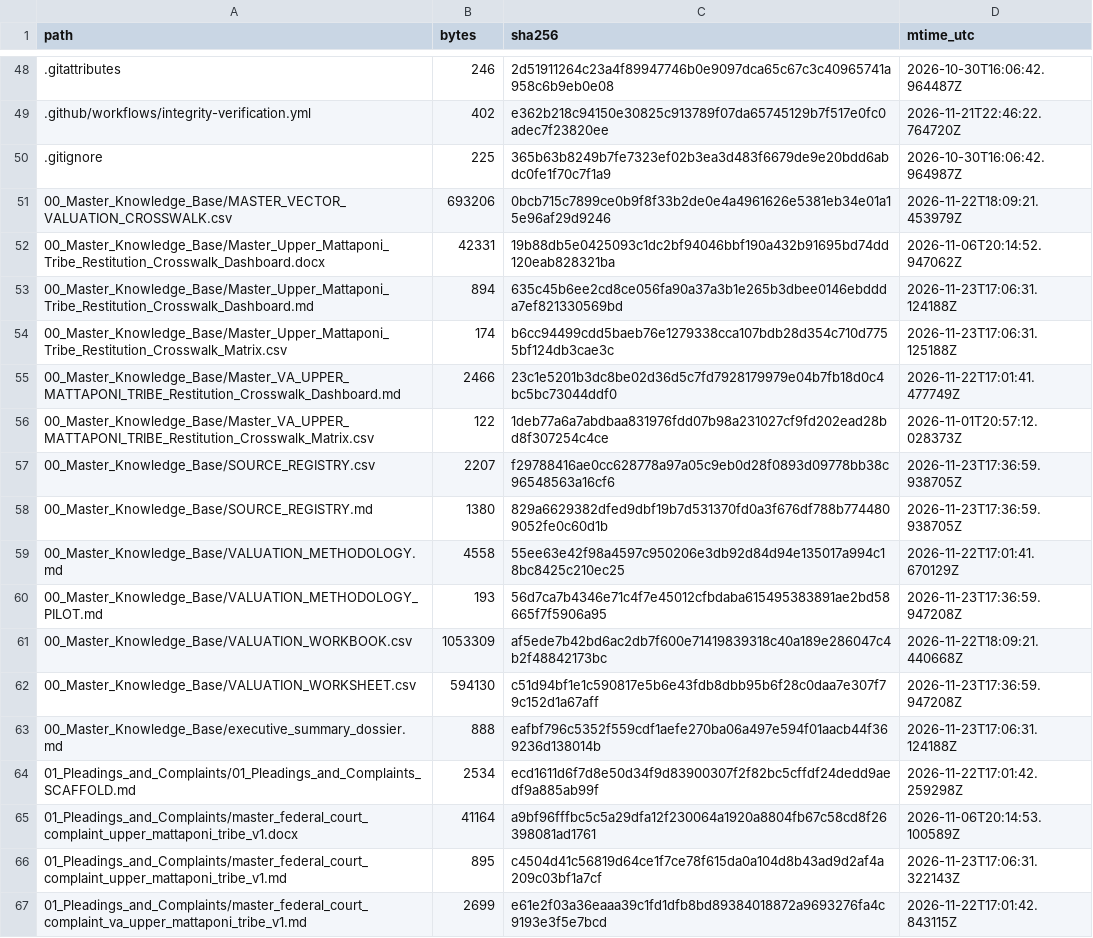
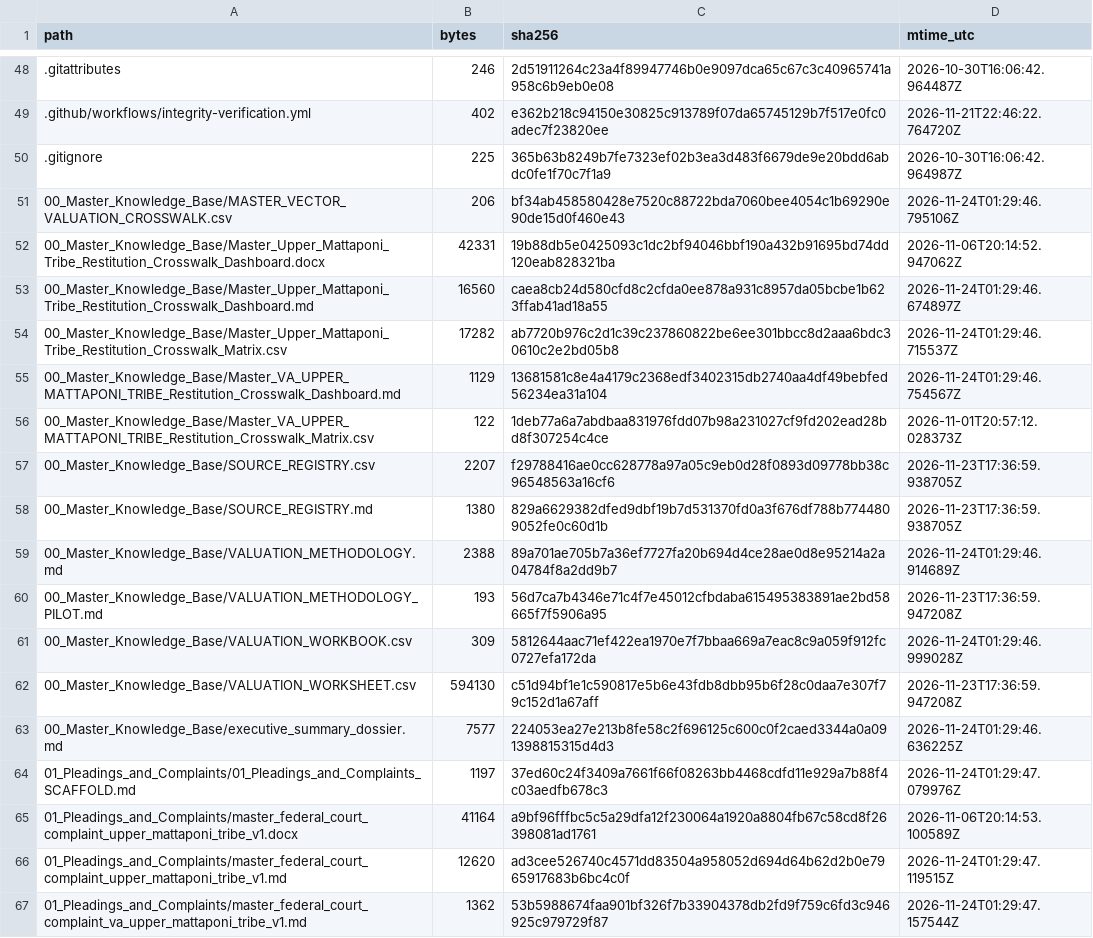
Before and after one commit to GlobalRestitutionAlliance/turtle-island-us-va-upper-mattaponi-tribe-master-litigation, a CSV file: 99_Archives_and_Manifests/MANIFEST_SHA256.csv, drawn as a sheet; only a part is shown, gaps mark what is left out; the diff covers the shown part only.

```diff
--- a/99_Archives_and_Manifests/MANIFEST_SHA256.csv
+++ b/99_Archives_and_Manifests/MANIFEST_SHA256.csv
@@ -50,7 +50,7 @@ path,bytes,sha256,mtime_utc
 .gitignore,225,365b63b8249b7fe7323ef02b3ea3d483f6679de9e20bdd6abdc0fe1f70c7f1a9,2026-10-30T16:06:42.964987Z
-00_Master_Knowledge_Base/MASTER_VECTOR_VALUATION_CROSSWALK.csv,693206,0bcb715c7899ce0b9f8f33b2de0e4a4961626e5381eb34e01a15e96af29d9246,2026-11-22T18:09:21.453979Z
+00_Master_Knowledge_Base/MASTER_VECTOR_VALUATION_CROSSWALK.csv,206,bf34ab458580428e7520c88722bda7060bee4054c1b69290e90de15d0f460e43,2026-11-24T01:29:46.795106Z
 00_Master_Knowledge_Base/Master_Upper_Mattaponi_Tribe_Restitution_Crosswalk_Dashboard.docx,42331,19b88db5e0425093c1dc2bf94046bbf190a432b91695bd74dd120eab828321ba,2026-11-06T20:14:52.947062Z
-00_Master_Knowledge_Base/Master_Upper_Mattaponi_Tribe_Restitution_Crosswalk_Dashboard.md,894,635c45b6ee2cd8ce056fa90a37a3b1e265b3dbee0146ebddda7ef821330569bd,2026-11-23T17:06:31.124188Z
-00_Master_Knowledge_Base/Master_Upper_Mattaponi_Tribe_Restitution_Crosswalk_Matrix.csv,174,b6cc94499cdd5baeb76e1279338cca107bdb28d354c710d7755bf124db3cae3c,2026-11-23T17:06:31.125188Z
-00_Master_Knowledge_Base/Master_VA_UPPER_MATTAPONI_TRIBE_Restitution_Crosswalk_Dashboard.md,2466,23c1e5201b3dc8be02d36d5c7fd7928179979e04b7fb18d0c4bc5bc73044ddf0,2026-11-22T17:01:41.477749Z
+00_Master_Knowledge_Base/Master_Upper_Mattaponi_Tribe_Restitution_Crosswalk_Dashboard.md,16560,caea8cb24d580cfd8c2cfda0ee878a931c8957da05bcbe1b623ffab41ad18a55,2026-11-24T01:29:46.674897Z
+00_Master_Knowledge_Base/Master_Upper_Mattaponi_Tribe_Restitution_Crosswalk_Matrix.csv,17282,ab7720b976c2d1c39c237860822be6ee301bbcc8d2aaa6bdc30610c2e2bd05b8,2026-11-24T01:29:46.715537Z
+00_Master_Knowledge_Base/Master_VA_UPPER_MATTAPONI_TRIBE_Restitution_Crosswalk_Dashboard.md,1129,13681581c8e4a4179c2368edf3402315db2740aa4df49bebfed56234ea31a104,2026-11-24T01:29:46.754567Z
 00_Master_Knowledge_Base/Master_VA_UPPER_MATTAPONI_TRIBE_Restitution_Crosswalk_Matrix.csv,122,1deb77a6a7abdbaa831976fdd07b98a231027cf9fd202ead28bd8f307254c4ce,2026-11-01T20:57:12.028373Z
@@ -58,10 +58,10 @@ path,bytes,sha256,mtime_utc
 00_Master_Knowledge_Base/SOURCE_REGISTRY.md,1380,829a6629382dfed9dbf19b7d531370fd0a3f676df788b7744809052fe0c60d1b,2026-11-23T17:36:59.938705Z
-00_Master_Knowledge_Base/VALUATION_METHODOLOGY.md,4558,55ee63e42f98a4597c950206e3db92d84d94e135017a994c18bc8425c210ec25,2026-11-22T17:01:41.670129Z
+00_Master_Knowledge_Base/VALUATION_METHODOLOGY.md,2388,89a701ae705b7a36ef7727fa20b694d4ce28ae0d8e95214a2a04784f8a2dd9b7,2026-11-24T01:29:46.914689Z
 00_Master_Knowledge_Base/VALUATION_METHODOLOGY_PILOT.md,193,56d7ca7b4346e71c4f7e45012cfbdaba615495383891ae2bd58665f7f5906a95,2026-11-23T17:36:59.947208Z
-00_Master_Knowledge_Base/VALUATION_WORKBOOK.csv,1053309,af5ede7b42bd6ac2db7f600e71419839318c40a189e286047c4b2f48842173bc,2026-11-22T18:09:21.440668Z
+00_Master_Knowledge_Base/VALUATION_WORKBOOK.csv,309,5812644aac71ef422ea1970e7f7bbaa669a7eac8c9a059f912fc0727efa172da,2026-11-24T01:29:46.999028Z
 00_Master_Knowledge_Base/VALUATION_WORKSHEET.csv,594130,c51d94bf1e1c590817e5b6e43fdb8dbb95b6f28c0daa7e307f79c152d1a67aff,2026-11-23T17:36:59.947208Z
-00_Master_Knowledge_Base/executive_summary_dossier.md,888,eafbf796c5352f559cdf1aefe270ba06a497e594f01aacb44f369236d138014b,2026-11-23T17:06:31.124188Z
-01_Pleadings_and_Complaints/01_Pleadings_and_Complaints_SCAFFOLD.md,2534,ecd1611d6f7d8e50d34f9d83900307f2f82bc5cffdf24dedd9aedf9a885ab99f,2026-11-22T17:01:42.259298Z
+00_Master_Knowledge_Base/executive_summary_dossier.md,7577,224053ea27e213b8fe58c2f696125c600c0f2caed3344a0a091398815315d4d3,2026-11-24T01:29:46.636225Z
+01_Pleadings_and_Complaints/01_Pleadings_and_Complaints_SCAFFOLD.md,1197,37ed60c24f3409a7661f66f08263bb4468cdfd11e929a7b88f4c03aedfb678c3,2026-11-24T01:29:47.079976Z
 01_Pleadings_and_Complaints/master_federal_court_complaint_upper_mattaponi_tribe_v1.docx,41164,a9bf96fffbc5c5a29dfa12f230064a1920a8804fb67c58cd8f26398081ad1761,2026-11-06T20:14:53.100589Z
-01_Pleadings_and_Complaints/master_federal_court_complaint_upper_mattaponi_tribe_v1.md,895,c4504d41c56819d64ce1f7ce78f615da0a104d8b43ad9d2af4a209c03bf1a7cf,2026-11-23T17:06:31.322143Z
-01_Pleadings_and_Complaints/master_federal_court_complaint_va_upper_mattaponi_tribe_v1.md,2699,e61e2f03a36eaaa39c1fd1dfb8bd89384018872a9693276fa4c9193e3f5e7bcd,2026-11-22T17:01:42.843115Z
+01_Pleadings_and_Complaints/master_federal_court_complaint_upper_mattaponi_tribe_v1.md,12620,ad3cee526740c4571dd83504a958052d694d64b62d2b0e7965917683b6bc4c0f,2026-11-24T01:29:47.119515Z
+01_Pleadings_and_Complaints/master_federal_court_complaint_va_upper_mattaponi_tribe_v1.md,1362,53b5988674faa901bf326f7b33904378db2fd9f759c6fd3c946925c979729f87,2026-11-24T01:29:47.157544Z
```
Also changed, not shown: 80 edited cells elsewhere in this file, 37 other files.
